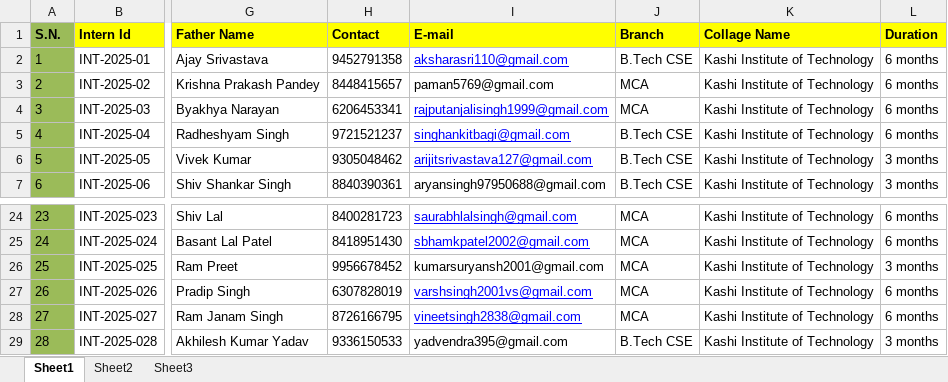
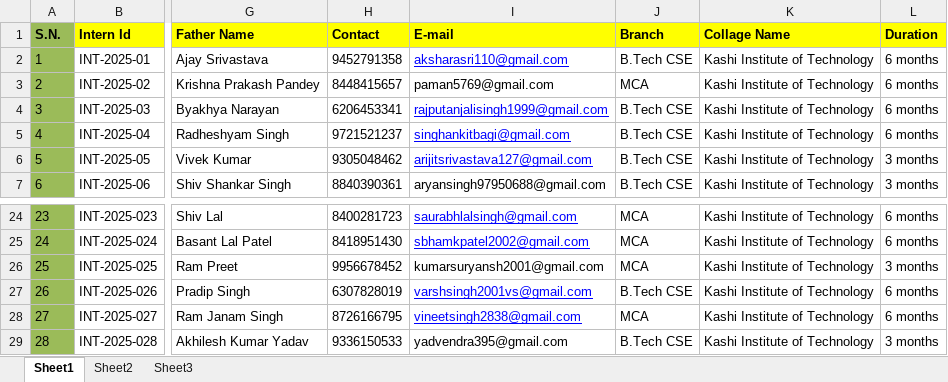
Before and after one commit to jeetElgoss/Internship, an Excel workbook: intern/excel/INT_2025.xlsx, sheet Sheet1, drawn as a sheet; only a part is shown, gaps mark what is left out; values as stored, in another font and other column widths than the file's, no borders; the diff names each change by its address in the sheet, - before the commit and + after, or states it on an @@ line.

Commit message:
made changes into excel

```diff
--- a/intern/excel/INT_2025.xlsx (sheet Sheet1)
+++ b/intern/excel/INT_2025.xlsx (sheet Sheet1)
-J4 (Branch): MCA
+J4 (Branch): B.Tech CSE
-J27 (Branch): MCA
+J27 (Branch): B.Tech CSE
```
